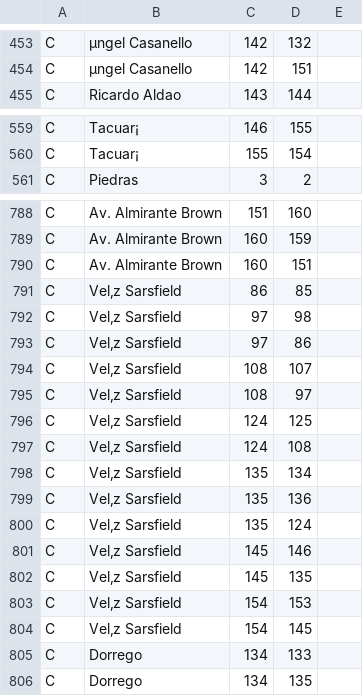
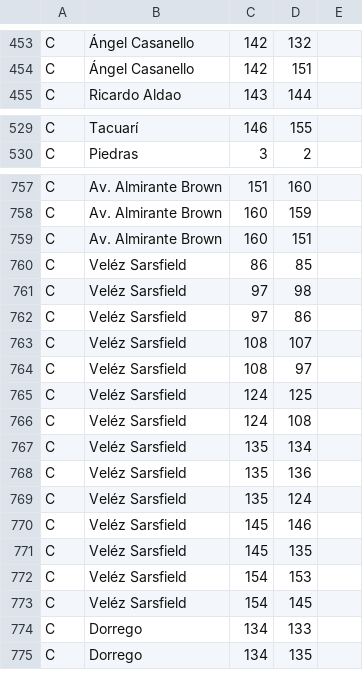
Before and after one commit to eliascapasso/TP1_IA_2019, a CSV file: TP1_IA_2019/src/Datos/Zona costanera.csv, drawn as a sheet; only a part is shown, gaps mark what is left out; removed rows and columns are numbered as before the commit, all else as after; the diff covers the shown part only; the diff names each change by its address in the sheet, - before the commit and + after, or states it on an @@ line.

```diff
--- a/TP1_IA_2019/src/Datos/Zona costanera.csv
+++ b/TP1_IA_2019/src/Datos/Zona costanera.csv
-B453:B454: µngel Casanello
+B453:B454: Ángel Casanello
-B529: Tacuar¡
+B529: Tacuarí
-row 560: C | Tacuar¡ | 155 | 154
-B760:B773: Vel‚z Sarsfield
+B760:B773: Veléz Sarsfield
```
Also changed, not shown: 30 removed rows and 42 edited cells elsewhere in this file, TP1_IA_2019/bin/Datos/Zona costanera.csv, 13 other files.
